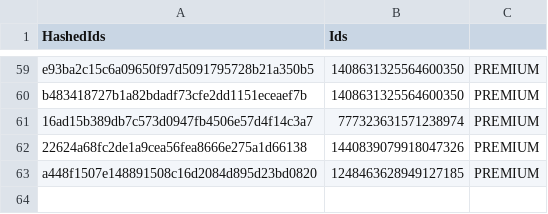
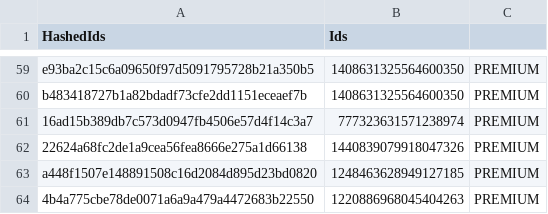
Before and after one commit to vertex-peak/API, a CSV file: API.csv, drawn as a sheet; only a part is shown, gaps mark what is left out; the diff names each change by its address in the sheet, - before the commit and + after, or states it on an @@ line.

Commit message:
Update Premium/Booster CSV

```diff
--- a/API.csv
+++ b/API.csv
+row 64: 4b4a775cbe78de0071a6a9a479a4472683b22550 | 1220886968045404263 | PREMIUM
```
